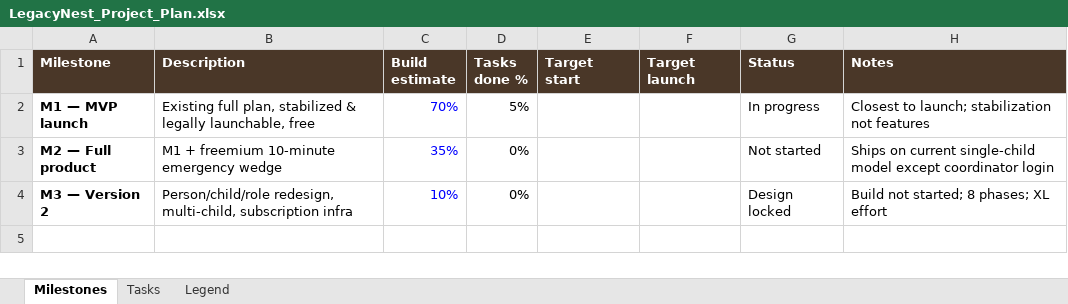
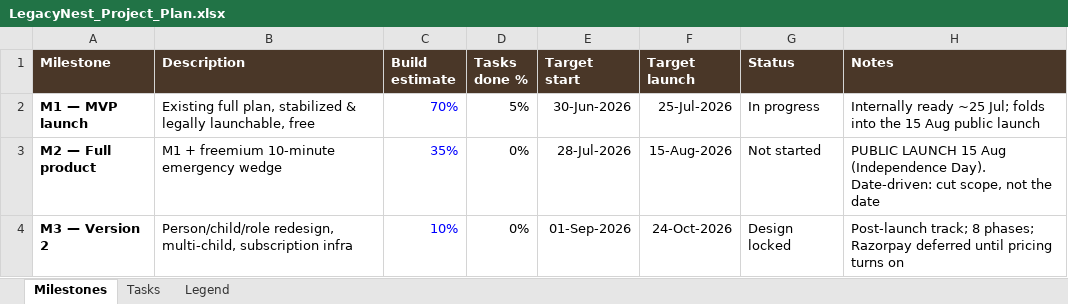
Before and after one commit to ritujaganguly-cmyk/legacynest, an Excel workbook: docs/LegacyNest_Project_Plan.xlsx, sheet Milestones, drawn as a sheet; values as stored, in another font and other column widths than the file's, no borders; the diff names each change by its address in the sheet, - before the commit and + after, or states it on an @@ line.

Commit message:
Align plan to 15 Aug 2026 launch: scope + target dates in plan and tracker

```diff
--- a/docs/LegacyNest_Project_Plan.xlsx (sheet Milestones)
+++ b/docs/LegacyNest_Project_Plan.xlsx (sheet Milestones)
-E2 (Target start): (empty)
+E2 (Target start): 30-Jun-2026
-F2 (Target launch): (empty)
+F2 (Target launch): 25-Jul-2026
-H2 (Notes): Closest to launch; stabilization not features
+H2 (Notes): Internally ready ~25 Jul; folds into the 15 Aug public launch
-E3 (Target start): (empty)
+E3 (Target start): 28-Jul-2026
-F3 (Target launch): (empty)
+F3 (Target launch): 15-Aug-2026
-H3 (Notes): Ships on current single-child model except coordinator login
+H3 (Notes): PUBLIC LAUNCH 15 Aug (Independence Day). Date-driven: cut scope, not the date
-E4 (Target start): (empty)
+E4 (Target start): 01-Sep-2026
-F4 (Target launch): (empty)
+F4 (Target launch): 24-Oct-2026
-H4 (Notes): Build not started; 8 phases; XL effort
+H4 (Notes): Post-launch track; 8 phases; Razorpay deferred until pricing turns on
```
Also changed, not shown: sheet Tasks, sheet Legend, formulas that keep their value, 1 other file.
